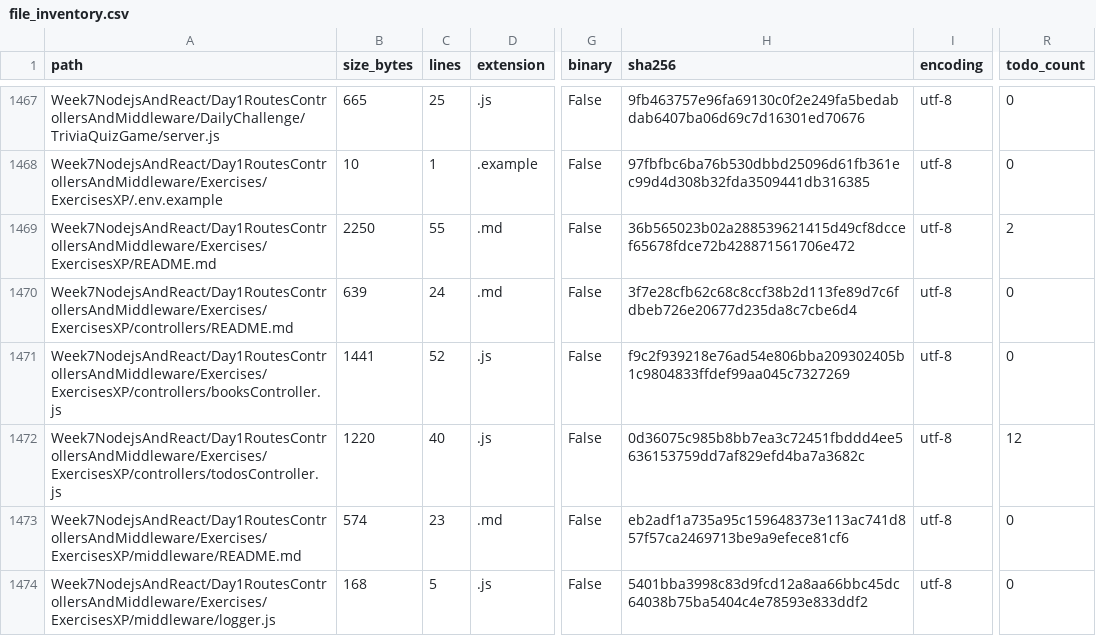
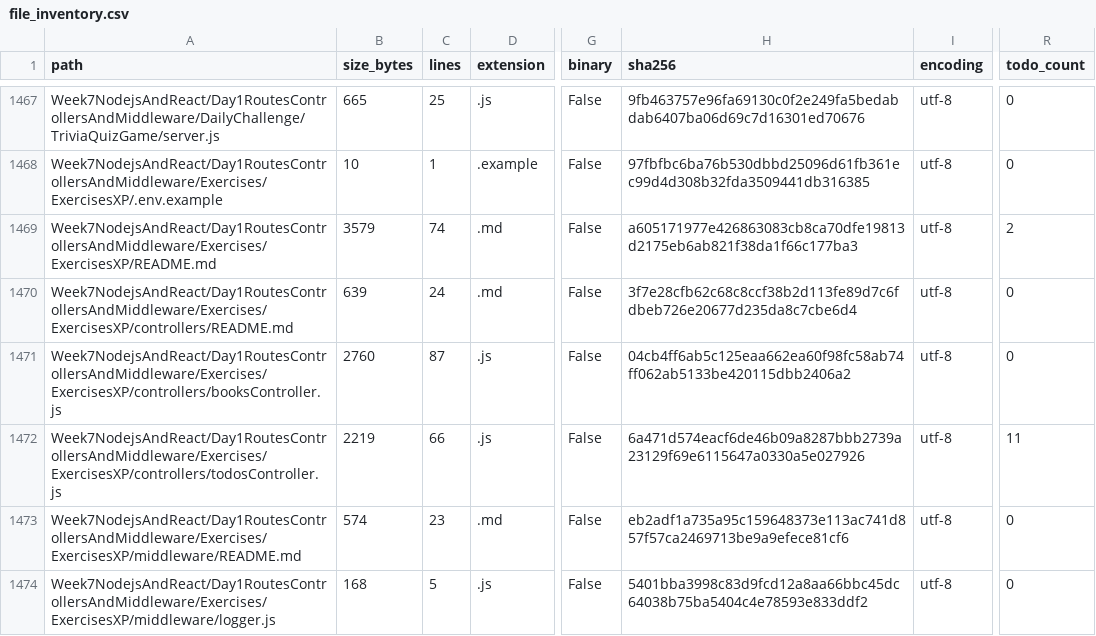
Before and after one commit to LiriothTeltanion/Fullstack2026, a CSV file: reports/catalog/file_inventory.csv, drawn as a sheet; only a part is shown, gaps mark what is left out; the diff covers the shown part only; the diff names each change by its address in the sheet, - before the commit and + after, or states it on an @@ line.

Commit message:
fix(routes): 🐛 validate book and todo updates
Validate all fields before applying an update. Cover invalid JSON field types and unchanged state with regression tests, run them in the root suite, and lock the exercise dependencies for reproducible installs.

```diff
--- a/reports/catalog/file_inventory.csv
+++ b/reports/catalog/file_inventory.csv
-B1469 (size_bytes): 2250
+B1469 (size_bytes): 3579
-C1469 (lines): 55
+C1469 (lines): 74
-H1469 (sha256): 36b565023b02a288539621415d49cf8dccef65678fdce72b428871561706e472
+H1469 (sha256): a605171977e426863083cb8ca70dfe19813d2175eb6ab821f38da1f66c177ba3
-B1471 (size_bytes): 1441
+B1471 (size_bytes): 2760
-C1471 (lines): 52
+C1471 (lines): 87
-H1471 (sha256): f9c2f939218e76ad54e806bba209302405b1c9804833ffdef99aa045c7327269
+H1471 (sha256): 04cb4ff6ab5c125eaa662ea60f98fc58ab74ff062ab5133be420115dbb2406a2
-B1472 (size_bytes): 1220
+B1472 (size_bytes): 2219
-C1472 (lines): 40
+C1472 (lines): 66
-H1472 (sha256): 0d36075c985b8bb7ea3c72451fbddd4ee5636153759dd7af829efd4ba7a3682c
+H1472 (sha256): 6a471d574eacf6de46b09a8287bbb2739a23129f69e6115647a0330a5e027926
-R1472 (todo_count): 12
+R1472 (todo_count): 11
```
Also changed, not shown: 4 added rows and 11 edited cells elsewhere in this file, reports/catalog/exercise_catalog.csv, 12 other files.
